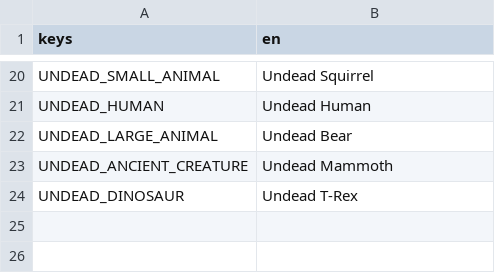
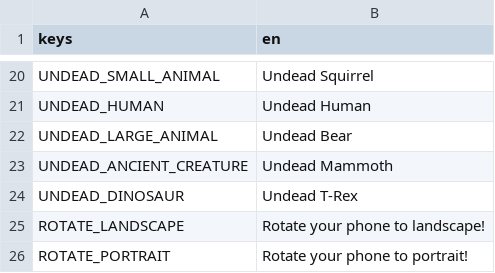
Before and after one commit to theghastlytuna/Broot_Force, a CSV file: localization/localizations.csv, drawn as a sheet; only a part is shown, gaps mark what is left out; the diff names each change by its address in the sheet, - before the commit and + after, or states it on an @@ line.

```diff
--- a/localization/localizations.csv
+++ b/localization/localizations.csv
+row 25: ROTATE_LANDSCAPE | Rotate your phone to landscape!
+row 26: ROTATE_PORTRAIT | Rotate your phone to portrait!
```
Also changed, not shown: 22 other files.
